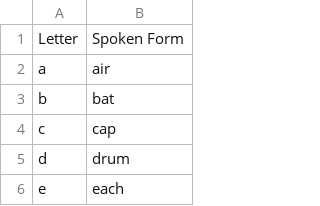
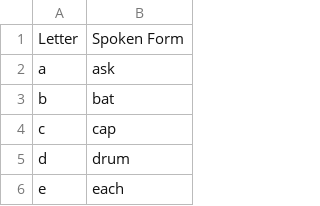
Before and after one commit to MartinRykfors/knausj_talon, a CSV file: settings/alphabet.csv, drawn as a sheet; only a part is shown.

Commit message:
Change alphabet `air` -> `ask`

```diff
--- a/settings/alphabet.csv
+++ b/settings/alphabet.csv
@@ -1,3 +1,3 @@
 Letter,Spoken Form
-a,air
+a,ask
 b,bat
```
